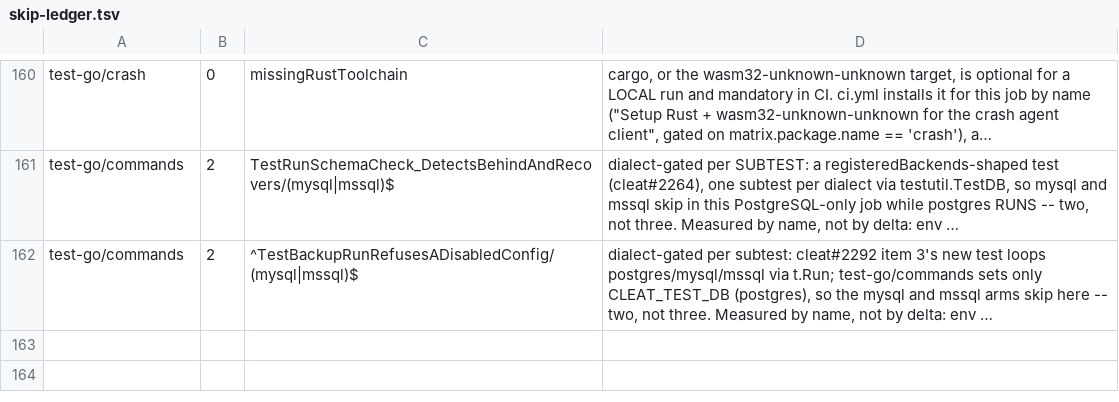
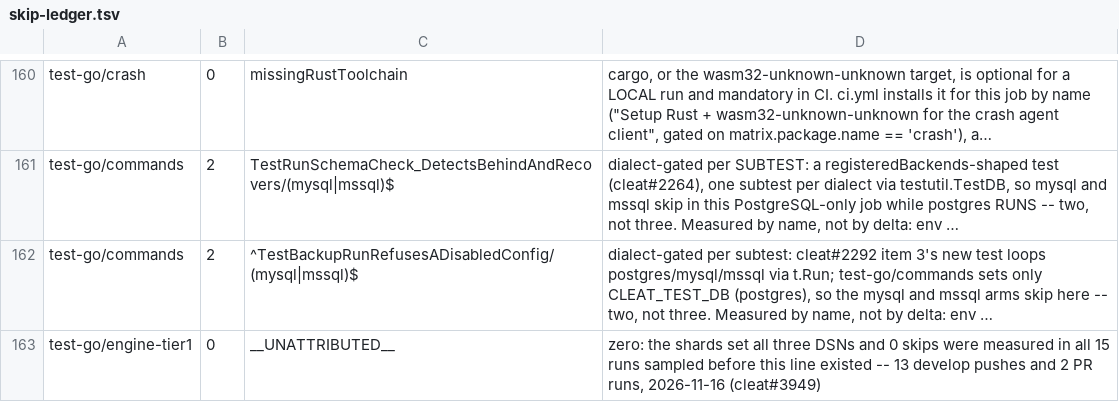
Before and after one commit to cleat-team/cleat, a TSV file: scripts/skip-ledger.tsv, drawn as a sheet; only a part is shown, gaps mark what is left out; long unchanged cells end in …; the diff names each change by its address in the sheet, - before the commit and + after, or states it on an @@ line.

```diff
--- a/scripts/skip-ledger.tsv
+++ b/scripts/skip-ledger.tsv
+row 163: test-go/engine-tier1 | 0 | __UNATTRIBUTED__ | zero: the shards set all three DSNs and 0 skips were measured in all 15 runs sampled before this line existed -- 13 develop pushes and 2 PR runs, 2026-11-16 (cleat#3949)
```
Also changed, not shown: 1 other file.
